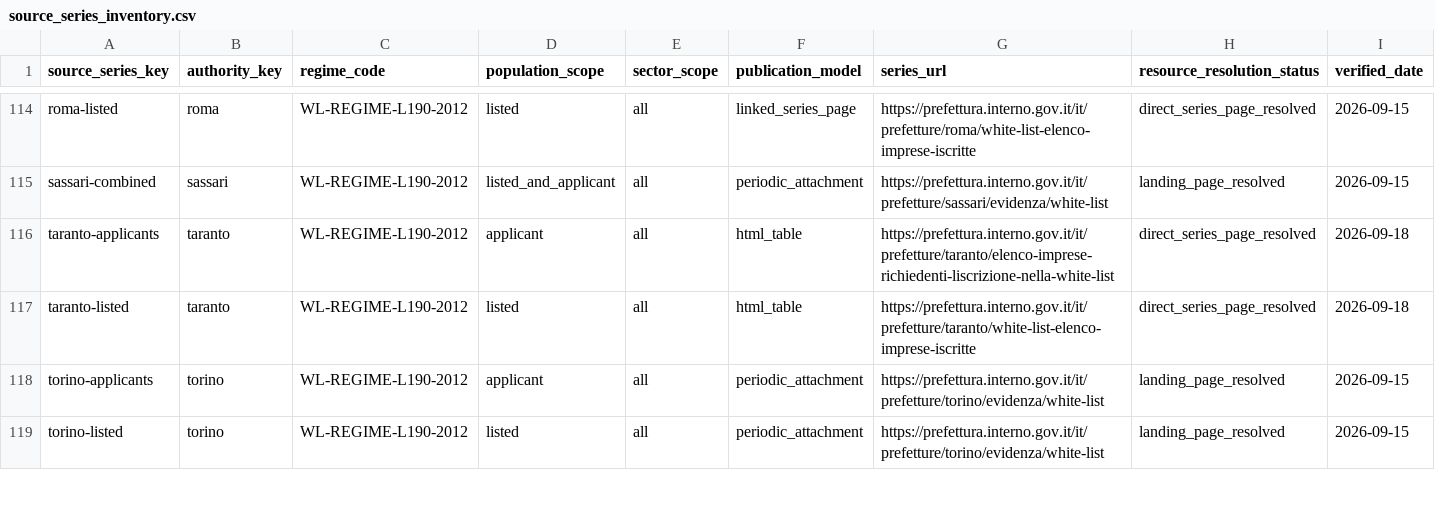
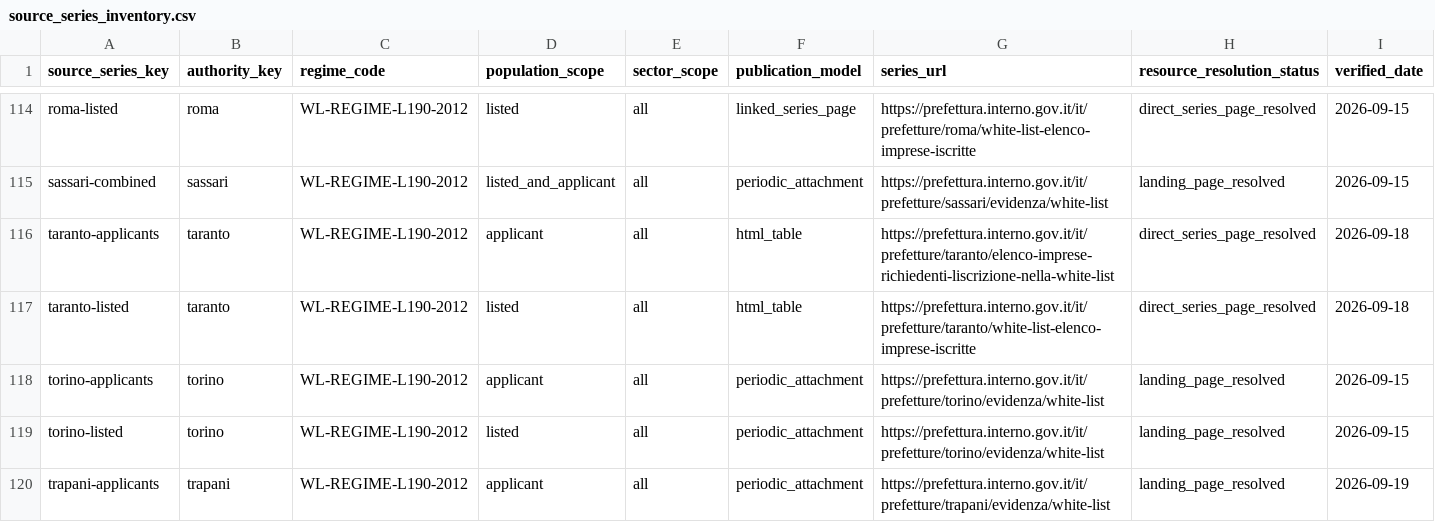
Before and after one commit to colazeta/italian-anti-mafia-whitelist, a CSV file: data/source_registry/source_series_inventory.csv, drawn as a sheet; only a part is shown, gaps mark what is left out; rows hold the shown columns only; the diff covers the shown part only; the diff names each change by its address in the sheet, - before the commit and + after, or states it on an @@ line.

```diff
--- a/data/source_registry/source_series_inventory.csv
+++ b/data/source_registry/source_series_inventory.csv
+row 120: trapani-applicants | trapani | WL-REGIME-L190-2012 | applicant | all | periodic_attachment | https://prefettura.interno.gov.it/it/prefetture/trapani/evidenza/white-list | landing_page_resolved | 2026-09-19
```
Also changed, not shown: 1 added row elsewhere in this file, data/catalog.csv, data/source_registry/verified_primary_pages.csv, 7 other files.
